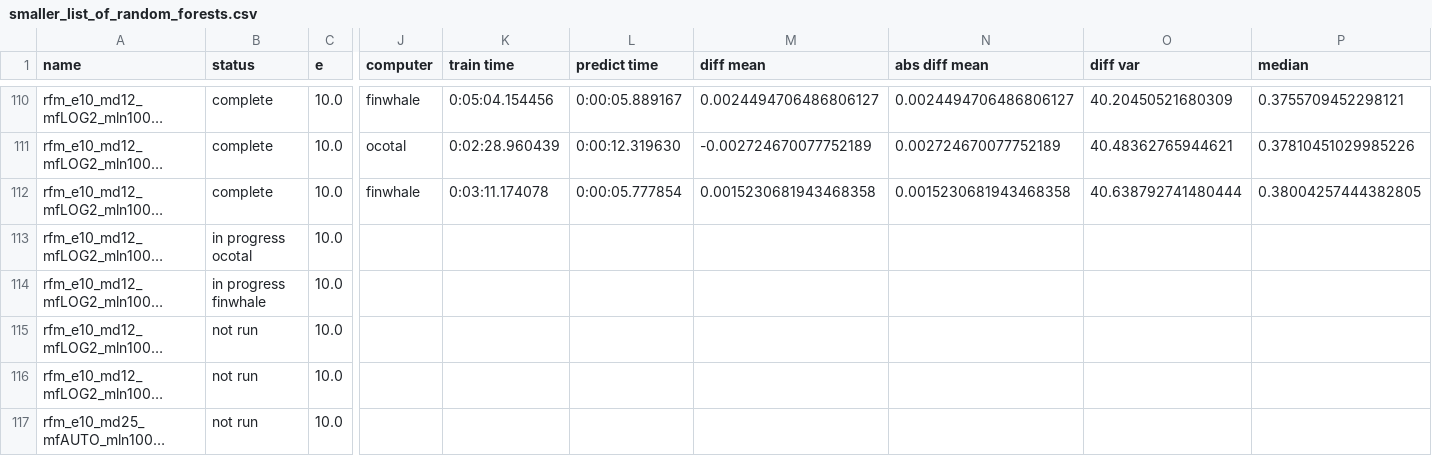
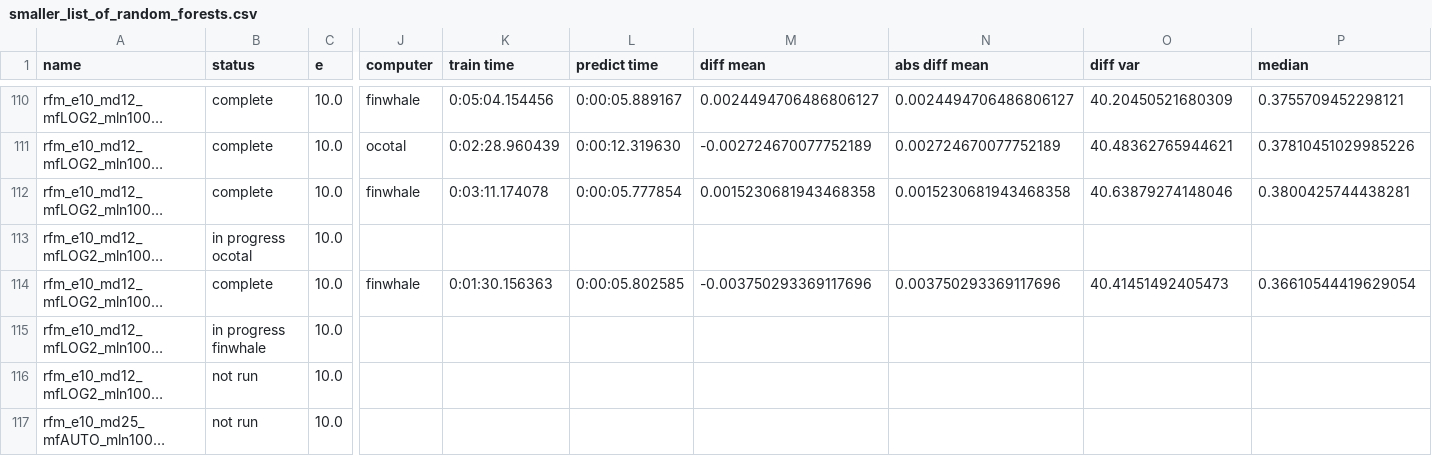
Before and after one commit to rwspicer/masters-project, a CSV file: forestpy/forestpy/smaller_list_of_random_forests.csv, drawn as a sheet; only a part is shown, gaps mark what is left out; long unchanged cells end in …; the diff names each change by its address in the sheet, - before the commit and + after, or states it on an @@ line.

Commit message:
Results for rfm_e10_md12_mfLOG2_mln1000_msl8_mss10_tdp25.yml2019-12-19 00:00:27.016747

```diff
--- a/forestpy/forestpy/smaller_list_of_random_forests.csv
+++ b/forestpy/forestpy/smaller_list_of_random_forests.csv
-O112 (diff var): 40.638792741480444
+O112 (diff var): 40.63879274148046
-P112 (median): 0.38004257444382805
+P112 (median): 0.3800425744438281
-B114 (status): in progress finwhale
+B114 (status): complete
-J114 (computer): (empty)
+J114 (computer): finwhale
-K114 (train time): (empty)
+K114 (train time): 0:01:30.156363
-L114 (predict time): (empty)
+L114 (predict time): 0:00:05.802585
-M114 (diff mean): (empty)
+M114 (diff mean): -0.003750293369117696
-N114 (abs diff mean): (empty)
+N114 (abs diff mean): 0.003750293369117696
-O114 (diff var): (empty)
+O114 (diff var): 40.41451492405473
-P114 (median): (empty)
+P114 (median): 0.36610544419629054
-B115 (status): not run
+B115 (status): in progress finwhale
```
